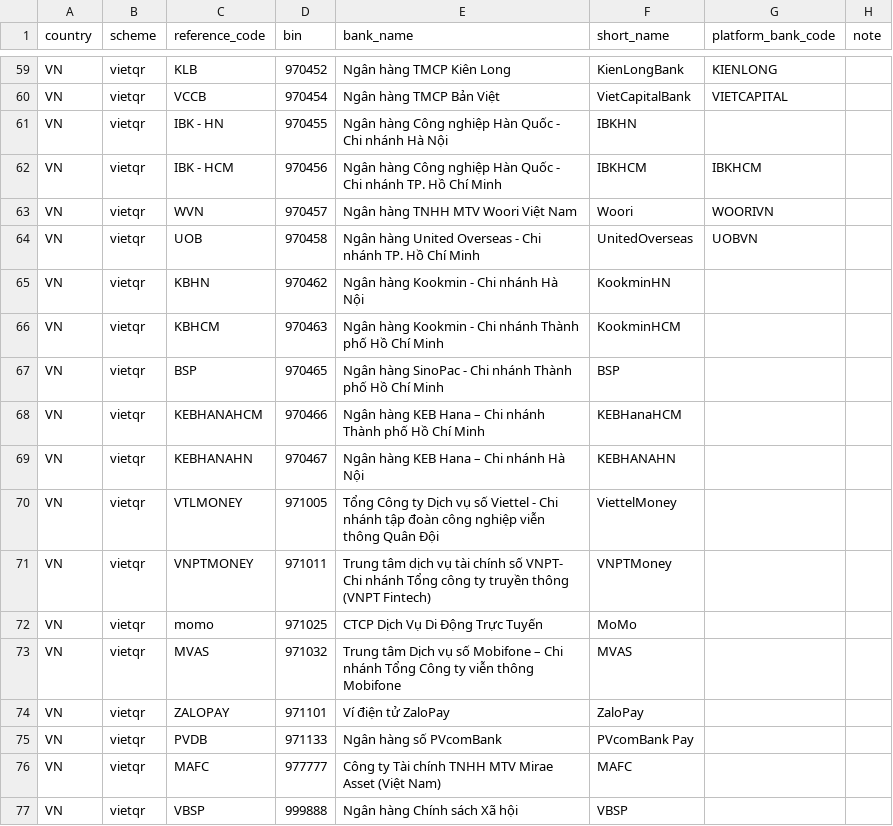
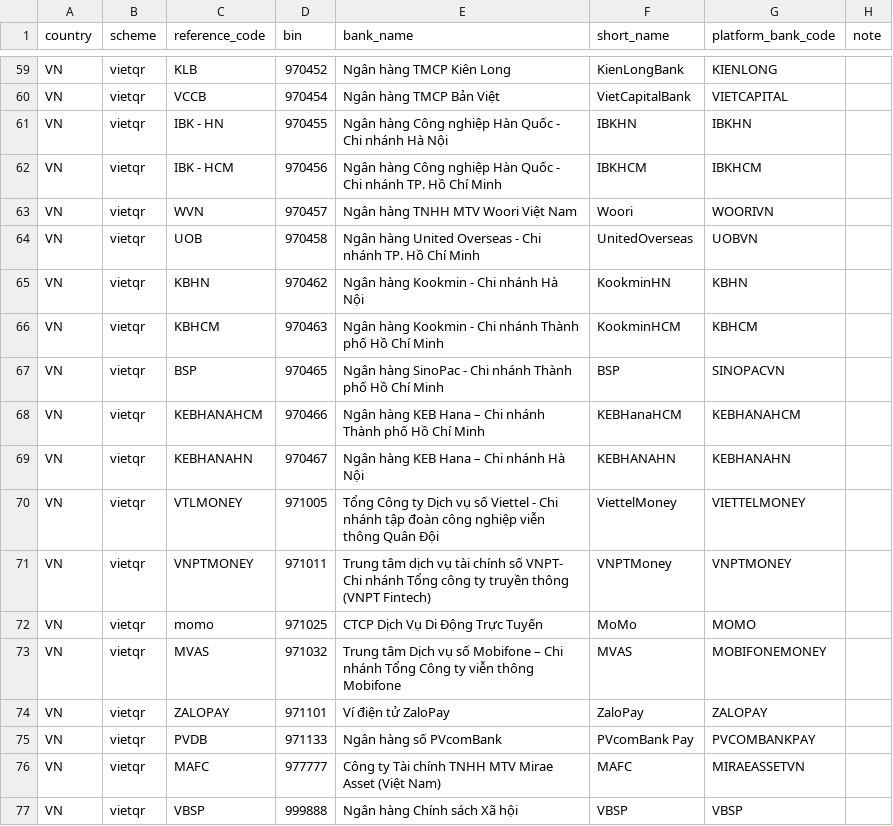
Before and after one commit to bebebus/SDK, a CSV file: appendix/bank-directories.csv, drawn as a sheet; only a part is shown, gaps mark what is left out; the diff covers the shown part only.

```diff
--- a/appendix/bank-directories.csv
+++ b/appendix/bank-directories.csv
@@ -60,3 +60,3 @@
 "VN","vietqr","VCCB","970454","Ngân hàng TMCP Bản Việt","VietCapitalBank","VIETCAPITAL",""
-"VN","vietqr","IBK - HN","970455","Ngân hàng Công nghiệp Hàn Quốc - Chi nhánh Hà Nội","IBKHN","",""
+"VN","vietqr","IBK - HN","970455","Ngân hàng Công nghiệp Hàn Quốc - Chi nhánh Hà Nội","IBKHN","IBKHN",""
 "VN","vietqr","IBK - HCM","970456","Ngân hàng Công nghiệp Hàn Quốc - Chi nhánh TP. Hồ Chí Minh","IBKHCM","IBKHCM",""
@@ -64,14 +64,14 @@
 "VN","vietqr","UOB","970458","Ngân hàng United Overseas - Chi nhánh TP. Hồ Chí Minh","UnitedOverseas","UOBVN",""
-"VN","vietqr","KBHN","970462","Ngân hàng Kookmin - Chi nhánh Hà Nội","KookminHN","",""
-"VN","vietqr","KBHCM","970463","Ngân hàng Kookmin - Chi nhánh Thành phố Hồ Chí Minh","KookminHCM","",""
-"VN","vietqr","BSP","970465","Ngân hàng SinoPac - Chi nhánh Thành phố Hồ Chí Minh","BSP","",""
-"VN","vietqr","KEBHANAHCM","970466","Ngân hàng KEB Hana – Chi nhánh Thành phố Hồ Chí Minh","KEBHanaHCM","",""
-"VN","vietqr","KEBHANAHN","970467","Ngân hàng KEB Hana – Chi nhánh Hà Nội","KEBHANAHN","",""
-"VN","vietqr","VTLMONEY","971005","Tổng Công ty Dịch vụ số Viettel - Chi nhánh tập đoàn công nghiệp viễn thông Quân Đội","ViettelMoney","",""
-"VN","vietqr","VNPTMONEY","971011","Trung tâm dịch vụ tài chính số VNPT- Chi nhánh Tổng công ty truyền thông (VNPT Fintech)","VNPTMoney","",""
-"VN","vietqr","momo","971025","CTCP Dịch Vụ Di Động Trực Tuyến","MoMo","",""
-"VN","vietqr","MVAS","971032","Trung tâm Dịch vụ số Mobifone – Chi nhánh Tổng Công ty viễn thông Mobifone","MVAS","",""
-"VN","vietqr","ZALOPAY","971101","Ví điện tử ZaloPay","ZaloPay","",""
-"VN","vietqr","PVDB","971133","Ngân hàng số PVcomBank","PVcomBank Pay","",""
-"VN","vietqr","MAFC","977777","Công ty Tài chính TNHH MTV Mirae Asset (Việt Nam) ","MAFC","",""
-"VN","vietqr","VBSP","999888","Ngân hàng Chính sách Xã hội","VBSP","",""
+"VN","vietqr","KBHN","970462","Ngân hàng Kookmin - Chi nhánh Hà Nội","KookminHN","KBHN",""
+"VN","vietqr","KBHCM","970463","Ngân hàng Kookmin - Chi nhánh Thành phố Hồ Chí Minh","KookminHCM","KBHCM",""
+"VN","vietqr","BSP","970465","Ngân hàng SinoPac - Chi nhánh Thành phố Hồ Chí Minh","BSP","SINOPACVN",""
+"VN","vietqr","KEBHANAHCM","970466","Ngân hàng KEB Hana – Chi nhánh Thành phố Hồ Chí Minh","KEBHanaHCM","KEBHANAHCM",""
+"VN","vietqr","KEBHANAHN","970467","Ngân hàng KEB Hana – Chi nhánh Hà Nội","KEBHANAHN","KEBHANAHN",""
+"VN","vietqr","VTLMONEY","971005","Tổng Công ty Dịch vụ số Viettel - Chi nhánh tập đoàn công nghiệp viễn thông Quân Đội","ViettelMoney","VIETTELMONEY",""
+"VN","vietqr","VNPTMONEY","971011","Trung tâm dịch vụ tài chính số VNPT- Chi nhánh Tổng công ty truyền thông (VNPT Fintech)","VNPTMoney","VNPTMONEY",""
+"VN","vietqr","momo","971025","CTCP Dịch Vụ Di Động Trực Tuyến","MoMo","MOMO",""
+"VN","vietqr","MVAS","971032","Trung tâm Dịch vụ số Mobifone – Chi nhánh Tổng Công ty viễn thông Mobifone","MVAS","MOBIFONEMONEY",""
+"VN","vietqr","ZALOPAY","971101","Ví điện tử ZaloPay","ZaloPay","ZALOPAY",""
+"VN","vietqr","PVDB","971133","Ngân hàng số PVcomBank","PVcomBank Pay","PVCOMBANKPAY",""
+"VN","vietqr","MAFC","977777","Công ty Tài chính TNHH MTV Mirae Asset (Việt Nam) ","MAFC","MIRAEASSETVN",""
+"VN","vietqr","VBSP","999888","Ngân hàng Chính sách Xã hội","VBSP","VBSP",""
```
Also changed, not shown: 19 edited cells elsewhere in this file, appendix/banks.csv, 7 other files.
